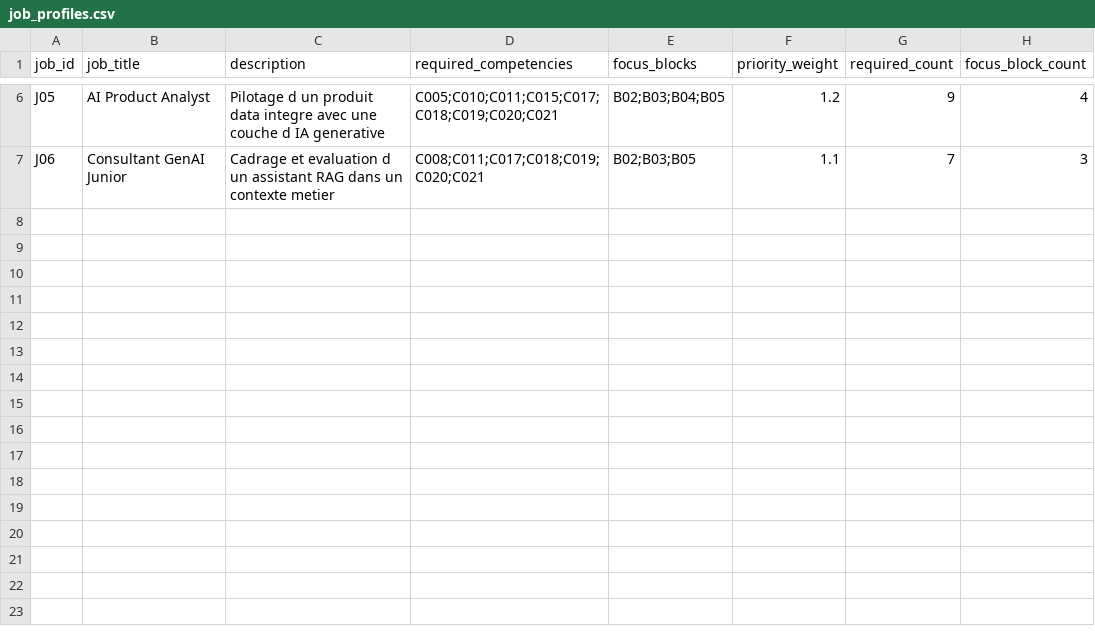
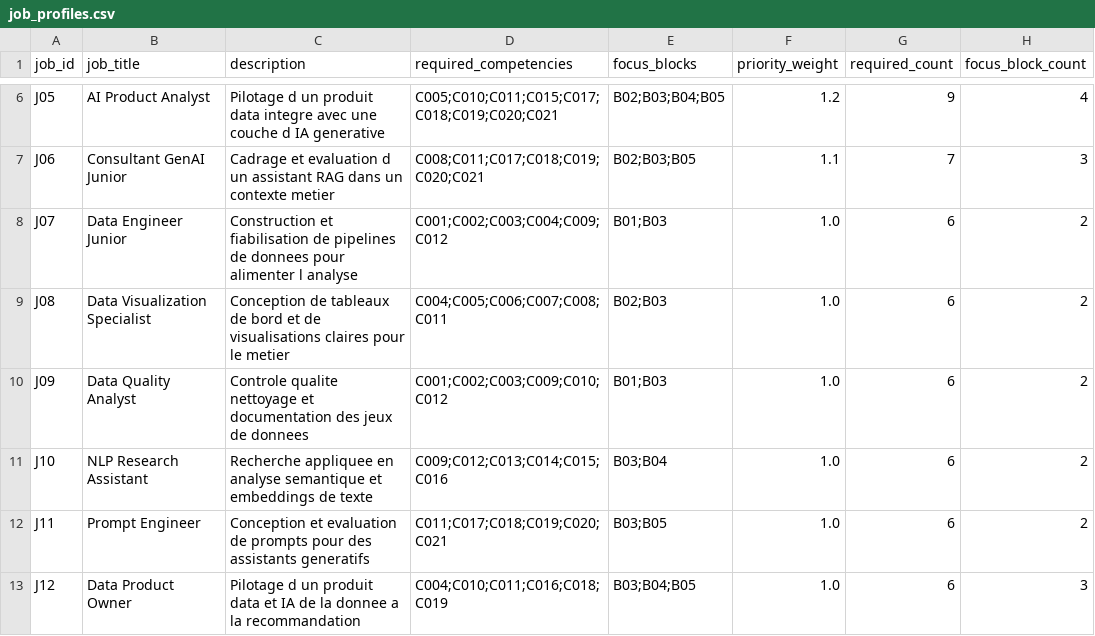
Before and after one commit to ilya32e/Projet_IA_Generative, a CSV file: data/processed/job_profiles.csv, drawn as a sheet; only a part is shown, gaps mark what is left out; the diff names each change by its address in the sheet, - before the commit and + after, or states it on an @@ line.

```diff
--- a/data/processed/job_profiles.csv
+++ b/data/processed/job_profiles.csv
+row 8: J07 | Data Engineer Junior | Construction et fiabilisation de pipelines de donnees pour alimenter l analyse | C001;C002;C003;C004;C009;C012 | B01;B03 | 1.0 | 6 | 2
+row 9: J08 | Data Visualization Specialist | Conception de tableaux de bord et de visualisations claires pour le metier | C004;C005;C006;C007;C008;C011 | B02;B03 | 1.0 | 6 | 2
+row 10: J09 | Data Quality Analyst | Controle qualite nettoyage et documentation des jeux de donnees | C001;C002;C003;C009;C010;C012 | B01;B03 | 1.0 | 6 | 2
+row 11: J10 | NLP Research Assistant | Recherche appliquee en analyse semantique et embeddings de texte | C009;C012;C013;C014;C015;C016 | B03;B04 | 1.0 | 6 | 2
+row 12: J11 | Prompt Engineer | Conception et evaluation de prompts pour des assistants generatifs | C011;C017;C018;C019;C020;C021 | B03;B05 | 1.0 | 6 | 2
+row 13: J12 | Data Product Owner | Pilotage d un produit data et IA de la donnee a la recommandation | C004;C010;C011;C016;C018;C019 | B03;B04;B05 | 1.0 | 6 | 3
```
Also changed, not shown: data/raw/job_profiles_raw.csv, 57 other files.
